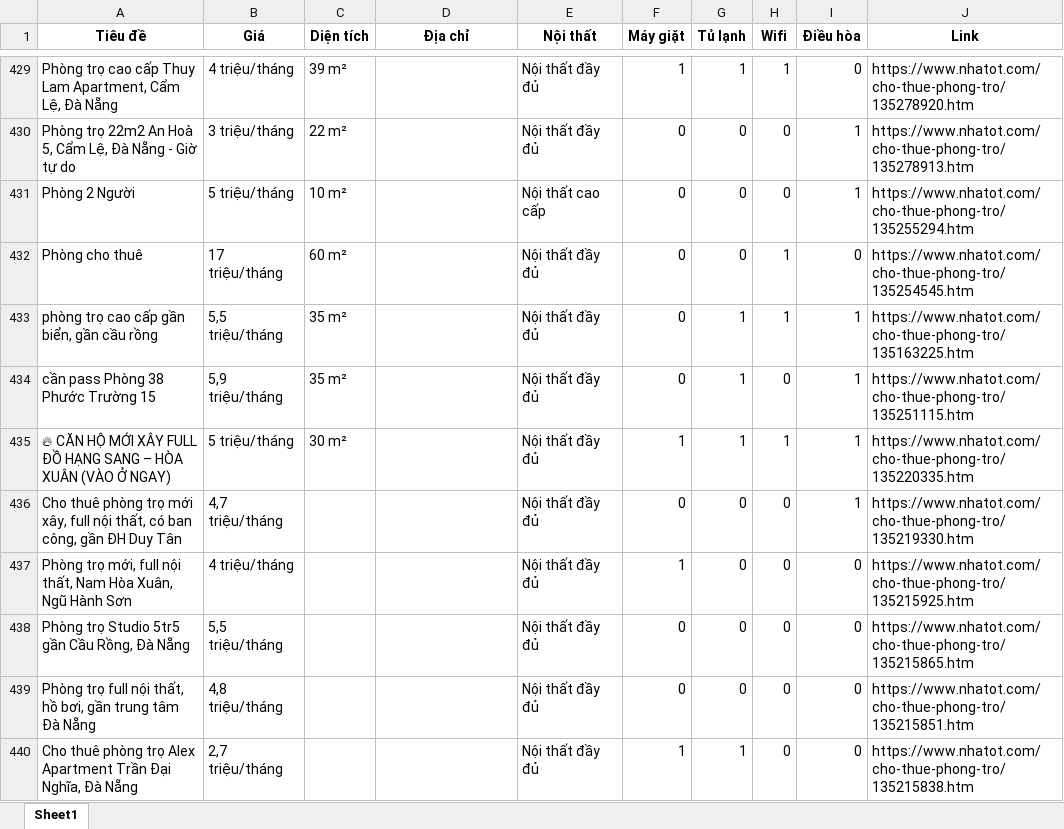
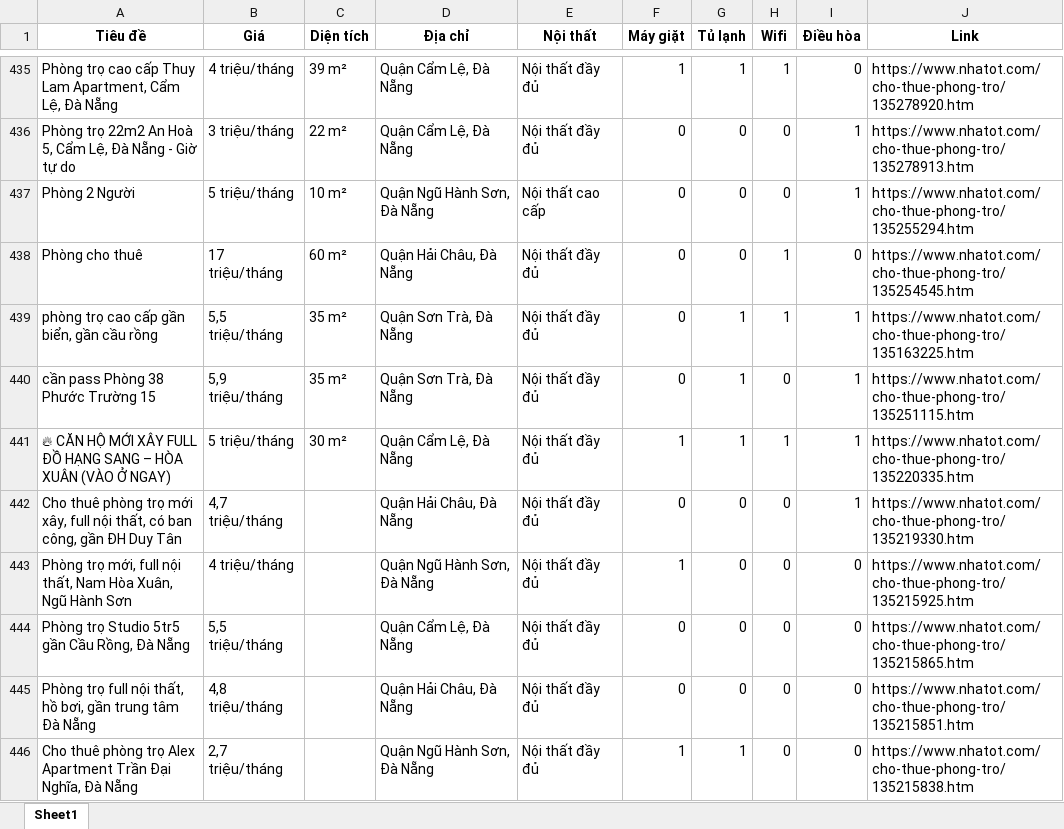
Before and after one commit to 5ude-k/c-o-d-li-u-ph-ng-tr-, an Excel workbook: nhatot_phongtro_danang_all.xlsx, sheet Sheet1, drawn as a sheet; only a part is shown, gaps mark what is left out; values as stored, in another font and other column widths than the file's, no borders; addresses are those after the commit; the diff covers the shown part only; the diff names each change by its address in the sheet, - before the commit and + after, or states it on an @@ line.

```diff
--- a/nhatot_phongtro_danang_all.xlsx (sheet Sheet1)
+++ b/nhatot_phongtro_danang_all.xlsx (sheet Sheet1)
-D435:D436 (Địa chỉ): (empty)
+D435:D436 (Địa chỉ): Quận Cẩm Lệ, Đà Nẵng
-D437 (Địa chỉ): (empty)
+D437 (Địa chỉ): Quận Ngũ Hành Sơn, Đà Nẵng
-D438 (Địa chỉ): (empty)
+D438 (Địa chỉ): Quận Hải Châu, Đà Nẵng
-D439:D440 (Địa chỉ): (empty)
+D439:D440 (Địa chỉ): Quận Sơn Trà, Đà Nẵng
-D441 (Địa chỉ): (empty)
+D441 (Địa chỉ): Quận Cẩm Lệ, Đà Nẵng
-D442 (Địa chỉ): (empty)
+D442 (Địa chỉ): Quận Hải Châu, Đà Nẵng
-D443 (Địa chỉ): (empty)
+D443 (Địa chỉ): Quận Ngũ Hành Sơn, Đà Nẵng
-D444 (Địa chỉ): (empty)
+D444 (Địa chỉ): Quận Cẩm Lệ, Đà Nẵng
-D445 (Địa chỉ): (empty)
+D445 (Địa chỉ): Quận Hải Châu, Đà Nẵng
-D446 (Địa chỉ): (empty)
+D446 (Địa chỉ): Quận Ngũ Hành Sơn, Đà Nẵng
```
Also changed, not shown: 14 added rows, 11 removed rows, 11 moved rows and 90 edited cells elsewhere in this sheet, 3 other files.
